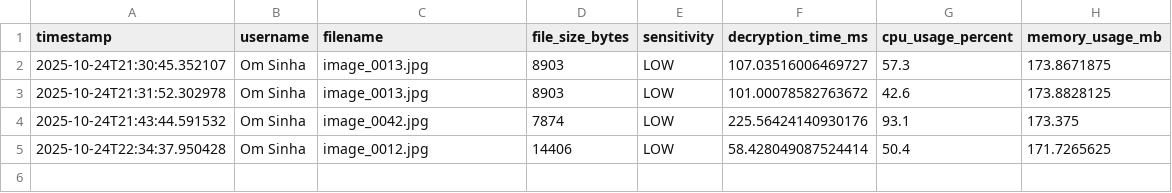
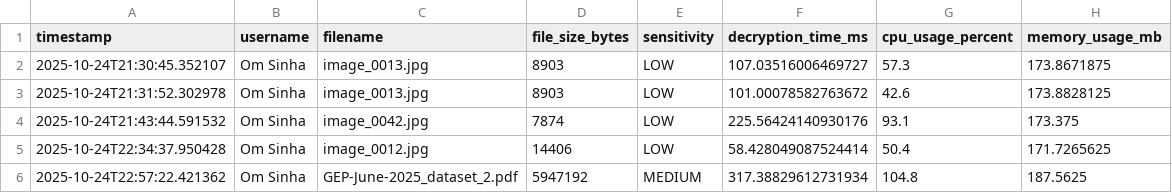
Before and after one commit to OmSinha07/secure-file-storage, a CSV file: download_performance_metrics.csv, drawn as a sheet; the diff names each change by its address in the sheet, - before the commit and + after, or states it on an @@ line.

```diff
--- a/download_performance_metrics.csv
+++ b/download_performance_metrics.csv
+row 6: 2025-10-24T22:57:22.421362 | Om Sinha | GEP-June-2025_dataset_2.pdf | 5947192 | MEDIUM | 317.38829612731934 | 104.8 | 187.5625
```
Also changed, not shown: upload_performance_metrics.csv, 4 other files.
